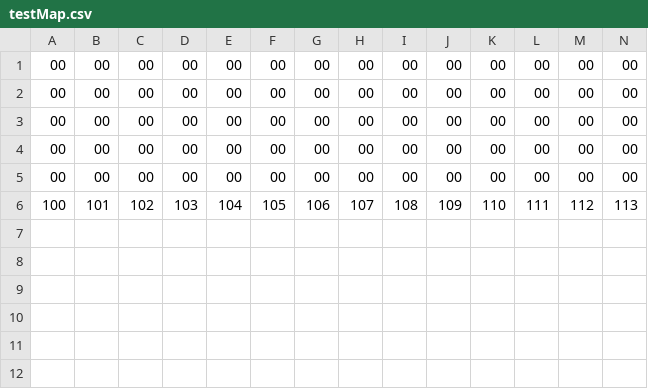
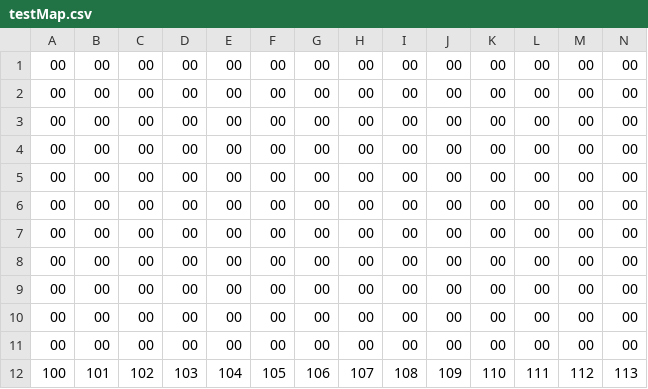
Before and after one commit to SestrenExsis/1GAM_201402, a CSV file: assets/maps/testMap.csv, drawn as a sheet; only a part is shown; rows hold the shown columns only; the diff names each change by its address in the sheet, - before the commit and + after, or states it on an @@ line.

```diff
--- a/assets/maps/testMap.csv
+++ b/assets/maps/testMap.csv
+row 6: 00 | 00 | 00 | 00 | 00 | 00 | 00 | 00 | 00 | 00 | 00 | 00 | 00 | 00
+row 7: 00 | 00 | 00 | 00 | 00 | 00 | 00 | 00 | 00 | 00 | 00 | 00 | 00 | 00
+row 8: 00 | 00 | 00 | 00 | 00 | 00 | 00 | 00 | 00 | 00 | 00 | 00 | 00 | 00
+row 9: 00 | 00 | 00 | 00 | 00 | 00 | 00 | 00 | 00 | 00 | 00 | 00 | 00 | 00
+row 10: 00 | 00 | 00 | 00 | 00 | 00 | 00 | 00 | 00 | 00 | 00 | 00 | 00 | 00
+row 11: 00 | 00 | 00 | 00 | 00 | 00 | 00 | 00 | 00 | 00 | 00 | 00 | 00 | 00
```
Also changed, not shown: 5 other files.
